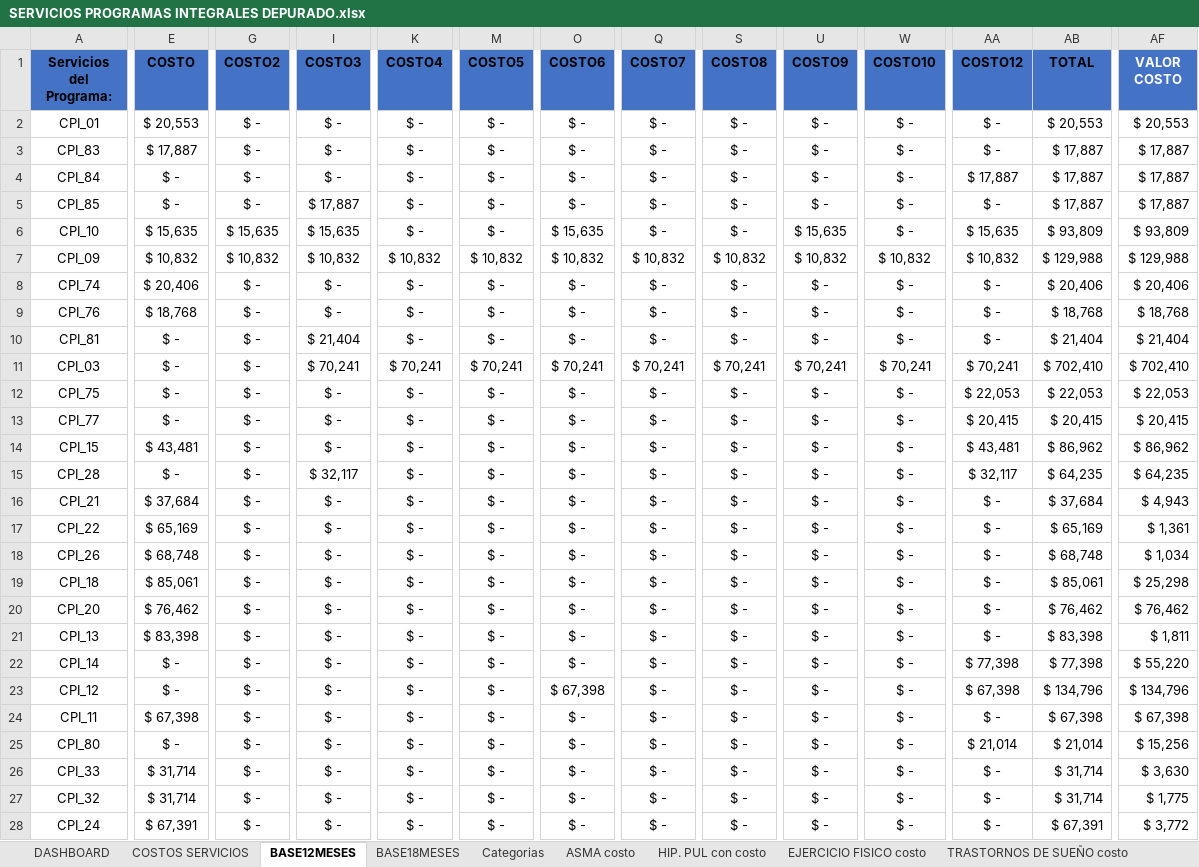
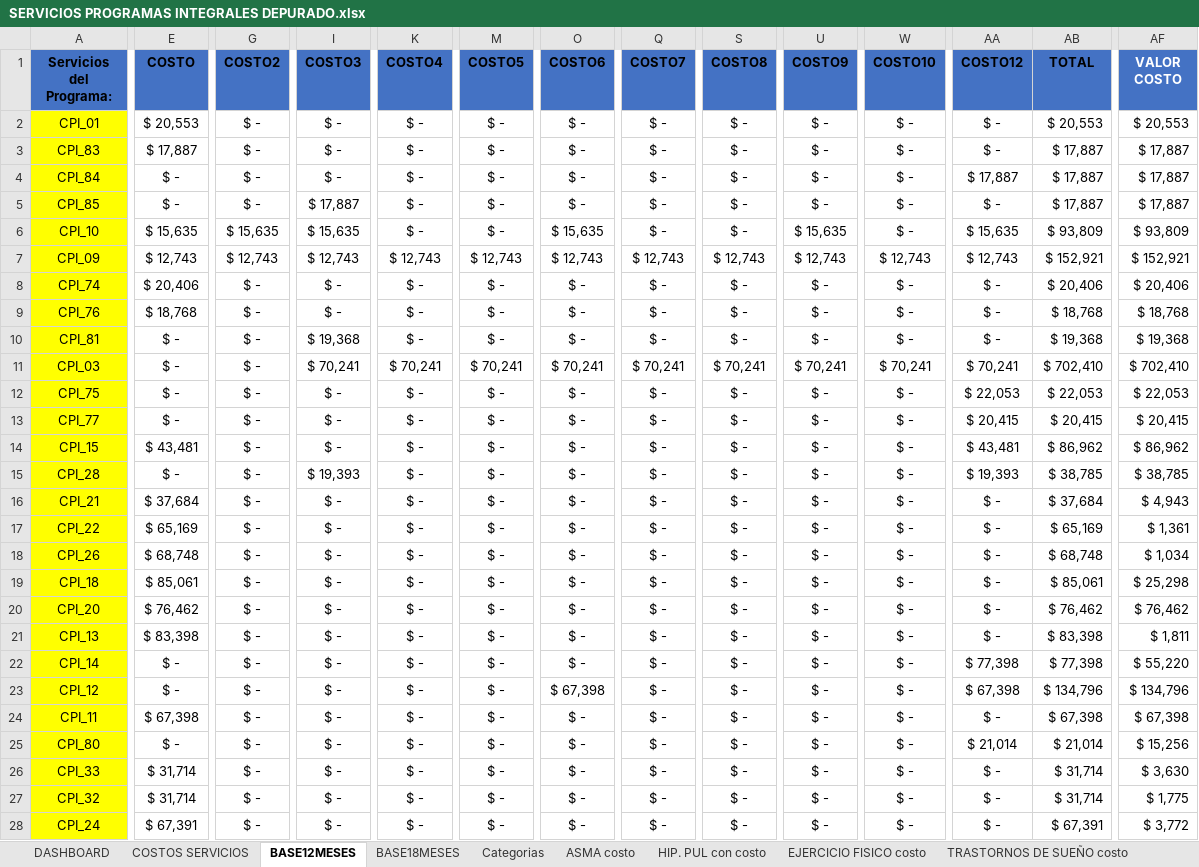
Before and after one commit to Pablo-app-developer/rutas_programas_integrales, an Excel workbook: public/SERVICIOS PROGRAMAS INTEGRALES DEPURADO.xlsx, sheet BASE12MESES, drawn as a sheet; only a part is shown, gaps mark what is left out; values as stored, in another font and other column widths than the file's, no borders; conditional formats and table styles not drawn; the diff covers the shown part only; the diff names each change by its address in the sheet, - before the commit and + after, or states it on an @@ line.

```diff
--- a/public/SERVICIOS PROGRAMAS INTEGRALES DEPURADO.xlsx (sheet BASE12MESES)
+++ b/public/SERVICIOS PROGRAMAS INTEGRALES DEPURADO.xlsx (sheet BASE12MESES)
-A2:A28 fill: none
+A2:A28 fill: #FFFF00
-E7 (COSTO): $ 10,832
+E7 (COSTO): $ 12,743
-G7 (COSTO2): $ 10,832
+G7 (COSTO2): $ 12,743
-I7 (COSTO3): $ 10,832
+I7 (COSTO3): $ 12,743
-K7 (COSTO4): $ 10,832
+K7 (COSTO4): $ 12,743
-M7 (COSTO5): $ 10,832
+M7 (COSTO5): $ 12,743
-O7 (COSTO6): $ 10,832
+O7 (COSTO6): $ 12,743
-Q7 (COSTO7): $ 10,832
+Q7 (COSTO7): $ 12,743
-S7 (COSTO8): $ 10,832
+S7 (COSTO8): $ 12,743
-U7 (COSTO9): $ 10,832
+U7 (COSTO9): $ 12,743
-W7 (COSTO10): $ 10,832
+W7 (COSTO10): $ 12,743
-AA7 (COSTO12): $ 10,832
+AA7 (COSTO12): $ 12,743
-AB7 (TOTAL): $ 129,988
+AB7 (TOTAL): $ 152,921
-AF7 (VALOR COSTO): $ 129,988
+AF7 (VALOR COSTO): $ 152,921
-I10 (COSTO3): $ 21,404
+I10 (COSTO3): $ 19,368
-AB10 (TOTAL): $ 21,404
+AB10 (TOTAL): $ 19,368
-AF10 (VALOR COSTO): $ 21,404
+AF10 (VALOR COSTO): $ 19,368
-I15 (COSTO3): $ 32,117
+I15 (COSTO3): $ 19,393
-AA15 (COSTO12): $ 32,117
+AA15 (COSTO12): $ 19,393
-AB15 (TOTAL): $ 64,235
+AB15 (TOTAL): $ 38,785
-AF15 (VALOR COSTO): $ 64,235
+AF15 (VALOR COSTO): $ 38,785
```
Also changed, not shown: 10 added rows, 163 edited cells and cell formats elsewhere in this sheet, sheet COSTOS SERVICIOS, sheet CESACION TAB. costo, sheet Calculos, sheet NODULO PULMONAR costo, sheet ASMA costo, sheet BASE18MESES, 8 more sheets, formulas that keep their value, charts or pictures.
